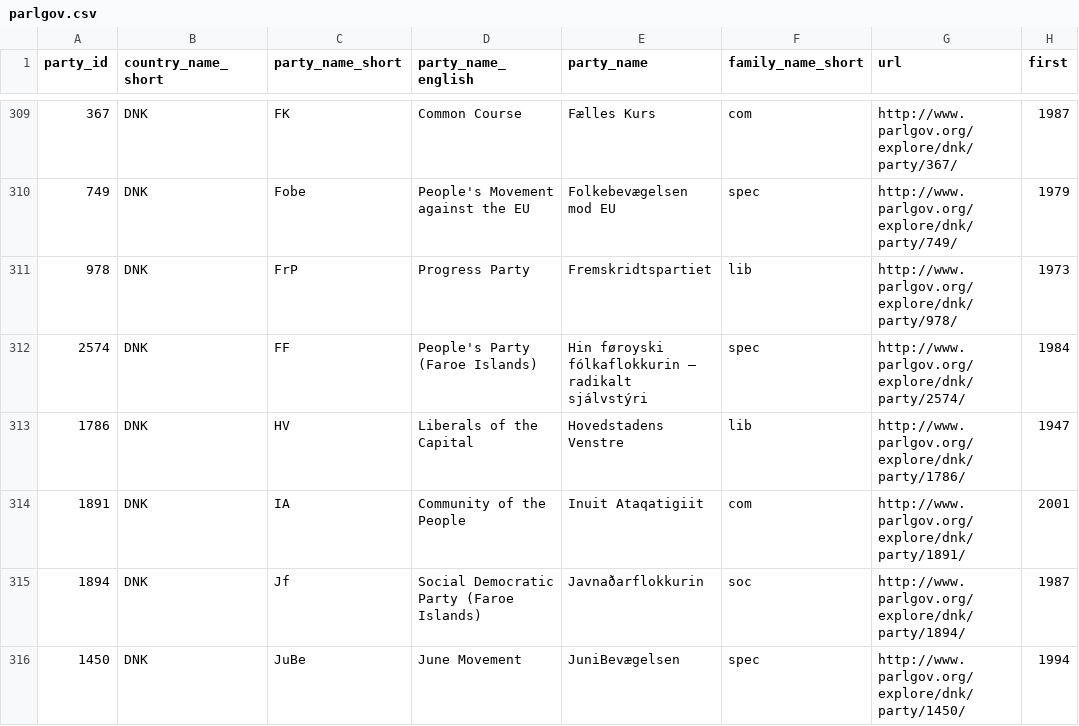
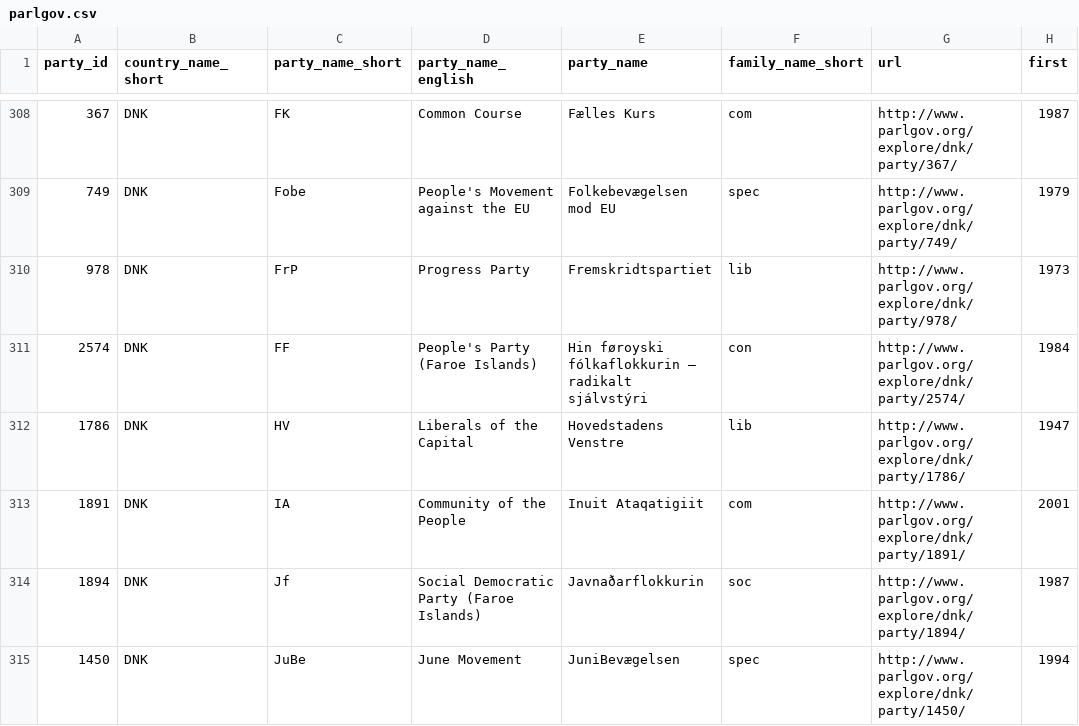
Before and after one commit to hdigital/partyfactsdata, a CSV file: import/parlgov/parlgov.csv, drawn as a sheet; only a part is shown, gaps mark what is left out; addresses are those after the commit; the diff covers the shown part only; the diff names each change by its address in the sheet, - before the commit and + after, or states it on an @@ line.

```diff
--- a/import/parlgov/parlgov.csv
+++ b/import/parlgov/parlgov.csv
-F311 (family_name_short): spec
+F311 (family_name_short): con
```
Also changed, not shown: 6 added rows, 2 removed rows and 23 edited cells elsewhere in this file.
